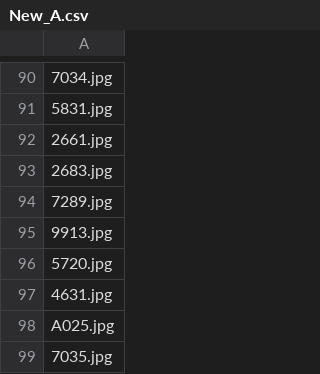
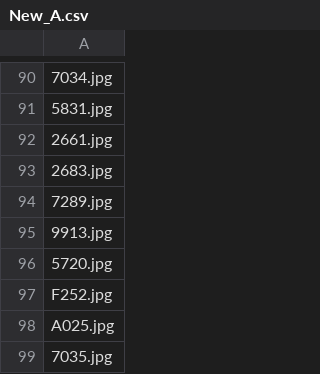
Before and after one commit to DaPsyientist/EpiDM, a CSV file: Pseudorandomization/New_A.csv, drawn as a sheet; only a part is shown, gaps mark what is left out; the diff names each change by its address in the sheet, - before the commit and + after, or states it on an @@ line.

```diff
--- a/Pseudorandomization/New_A.csv
+++ b/Pseudorandomization/New_A.csv
-A97: 4631.jpg
+A97: F252.jpg
```
Also changed, not shown: Pseudorandomization/New_B.csv, Pseudorandomization/OldNew_A.csv, 5 other files.
